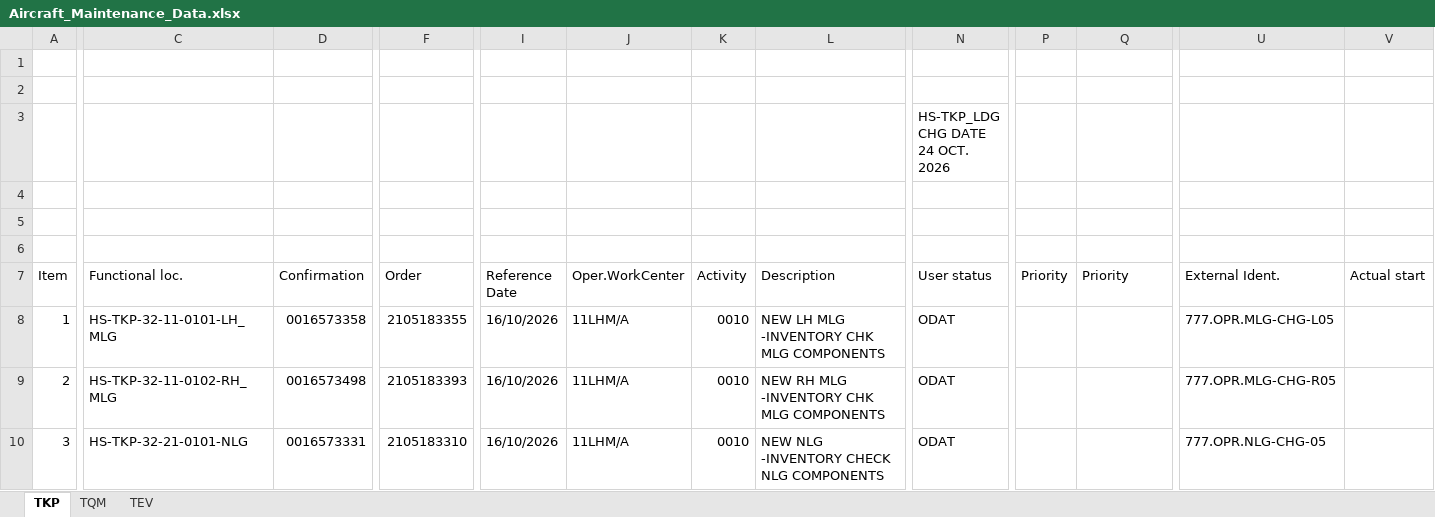
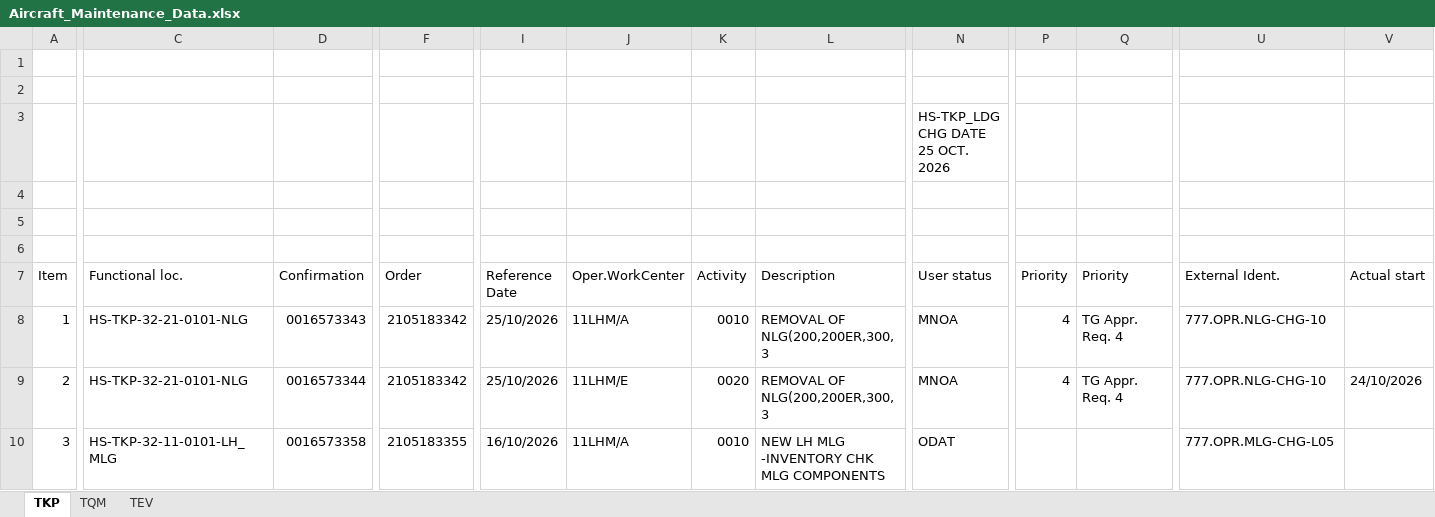
Before and after one commit to Huan289100/aircraft-maintenance-dashboard, an Excel workbook: Aircraft_Maintenance_Data.xlsx, sheet TKP, drawn as a sheet; only a part is shown, gaps mark what is left out; values as stored, in another font and other column widths than the file's, no cell formats; charts and pictures not drawn; the diff covers the shown part only; the diff names each change by its address in the sheet, - before the commit and + after, or states it on an @@ line.

Commit message:
Add files via upload

```diff
--- a/Aircraft_Maintenance_Data.xlsx (sheet TKP)
+++ b/Aircraft_Maintenance_Data.xlsx (sheet TKP)
-N3 (User status): HS-TKP_LDG CHG DATE 24 OCT. 2026
+N3 (User status): HS-TKP_LDG CHG DATE 25 OCT. 2026
-C8 (Functional loc.): HS-TKP-32-11-0101-LH_MLG
+C8 (Functional loc.): HS-TKP-32-21-0101-NLG
-D8 (Confirmation): 0016573358
+D8 (Confirmation): 0016573343
-F8 (Order): 2105183355
+F8 (Order): 2105183342
-I8:I9 (Reference Date): 16/10/2026
+I8:I9 (Reference Date): 25/10/2026
-L8 (Description): NEW LH MLG -INVENTORY CHK MLG COMPONENTS
+L8 (Description): REMOVAL OF NLG(200,200ER,300,3
-N8:N9 (User status): ODAT
+N8:N9 (User status): MNOA
-P8:P9 (Priority): (empty)
+P8:P9 (Priority): 4
-Q8:Q9 (Priority): (empty)
+Q8:Q9 (Priority): TG Appr. Req. 4
-U8 (External Ident.): 777.OPR.MLG-CHG-L05
+U8 (External Ident.): 777.OPR.NLG-CHG-10
-C9 (Functional loc.): HS-TKP-32-11-0102-RH_MLG
+C9 (Functional loc.): HS-TKP-32-21-0101-NLG
-D9 (Confirmation): 0016573498
+D9 (Confirmation): 0016573344
-F9 (Order): 2105183393
+F9 (Order): 2105183342
-J9 (Oper.WorkCenter): 11LHM/A
+J9 (Oper.WorkCenter): 11LHM/E
-K9 (Activity): 0010
+K9 (Activity): 0020
-L9 (Description): NEW RH MLG -INVENTORY CHK MLG COMPONENTS
+L9 (Description): REMOVAL OF NLG(200,200ER,300,3
-U9 (External Ident.): 777.OPR.MLG-CHG-R05
+U9 (External Ident.): 777.OPR.NLG-CHG-10
-V9 (Actual start): (empty)
+V9 (Actual start): 24/10/2026
-C10 (Functional loc.): HS-TKP-32-21-0101-NLG
+C10 (Functional loc.): HS-TKP-32-11-0101-LH_MLG
-D10 (Confirmation): 0016573331
+D10 (Confirmation): 0016573358
-F10 (Order): 2105183310
+F10 (Order): 2105183355
-L10 (Description): NEW NLG -INVENTORY CHECK NLG COMPONENTS
+L10 (Description): NEW LH MLG -INVENTORY CHK MLG COMPONENTS
-U10 (External Ident.): 777.OPR.NLG-CHG-05
+U10 (External Ident.): 777.OPR.MLG-CHG-L05
```
Also changed, not shown: 875 edited cells elsewhere in this sheet, cell formats, charts or pictures.
